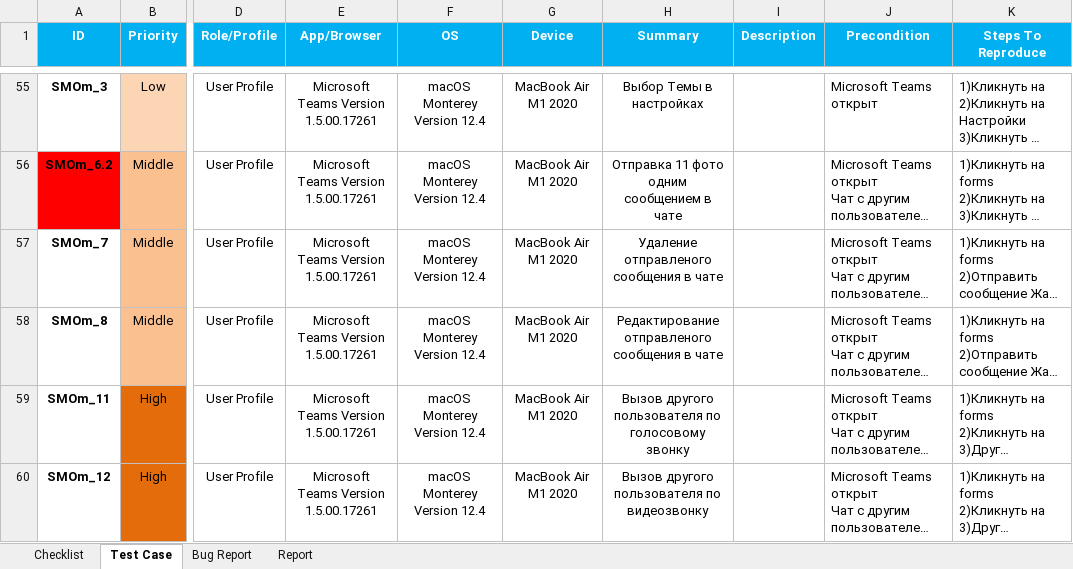
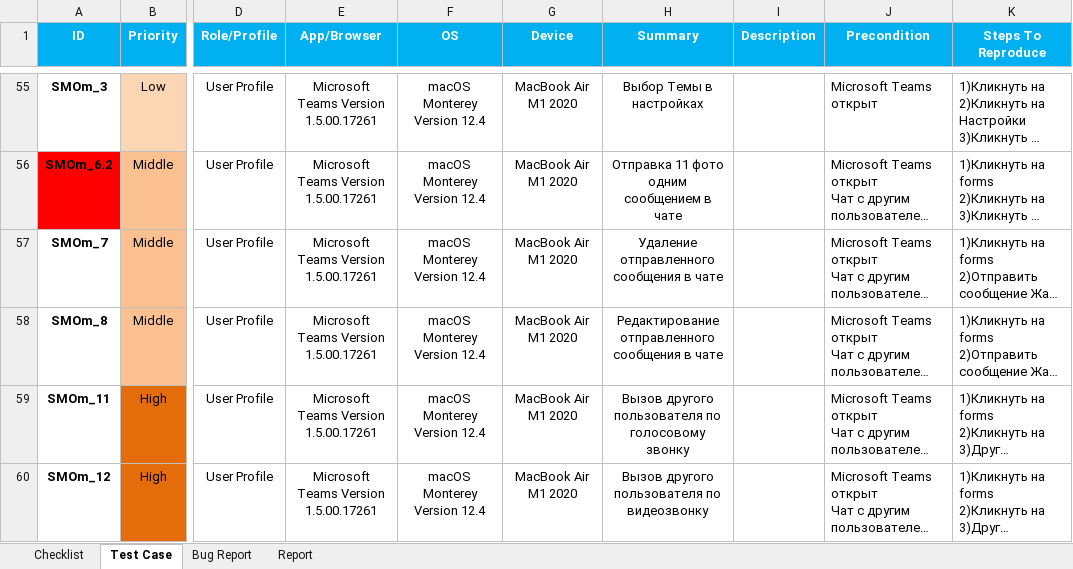
Before and after one commit to LesHaTaR/TMS_DipWork-Teams, an Excel workbook: TD_Tarasevich(Teams).xlsx, sheet Test Case, drawn as a sheet; only a part is shown, gaps mark what is left out; long unchanged cells end in …; values as stored, in another font and other column widths than the file's, no borders; charts and pictures not drawn; the diff covers the shown part only; the diff names each change by its address in the sheet, - before the commit and + after, or states it on an @@ line.

Commit message:
Update TD_Tarasevich(Teams).xlsx

```diff
--- a/TD_Tarasevich(Teams).xlsx (sheet Test Case)
+++ b/TD_Tarasevich(Teams).xlsx (sheet Test Case)
-H57 (Summary): Удаление отправленого сообщения в чате
+H57 (Summary): Удаление отправленного сообщения в чате
-H58 (Summary): Редактирование отправленого сообщения в чате
+H58 (Summary): Редактирование отправленного сообщения в чате
```
Also changed, not shown: 18 edited cells elsewhere in this sheet, sheet Checklist, sheet Bug Report, sheet Report.
